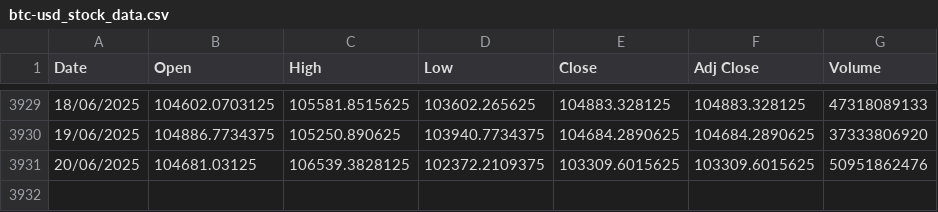
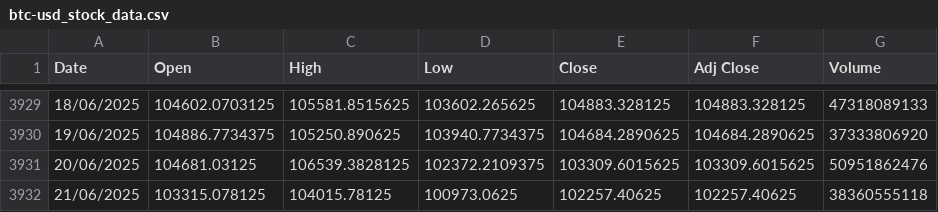
Before and after one commit to awakzdev/finance-data, a CSV file: btc-usd_stock_data.csv, drawn as a sheet; only a part is shown, gaps mark what is left out.

Commit message:
Update btc-usd stock data

```diff
--- a/btc-usd_stock_data.csv
+++ b/btc-usd_stock_data.csv
@@ -3931 +3931,2 @@ Date,Open,High,Low,Close,Adj Close,Volume
 20/06/2025,104681.03125,106539.3828125,102372.2109375,103309.6015625,103309.6015625,50951862476
+21/06/2025,103315.078125,104015.78125,100973.0625,102257.40625,102257.40625,38360555118
```
